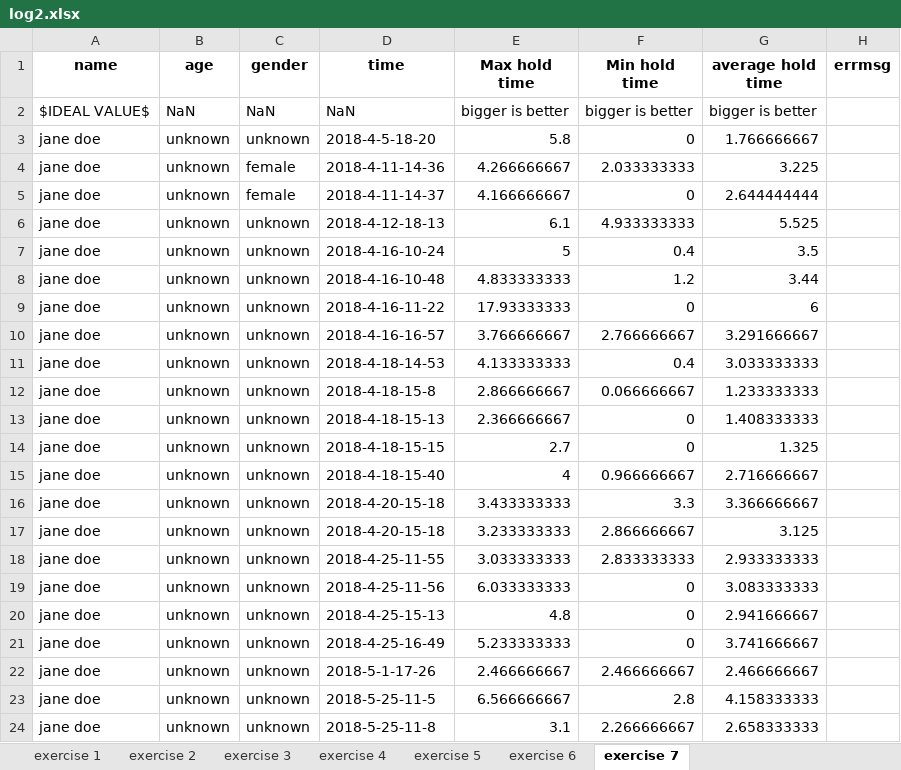
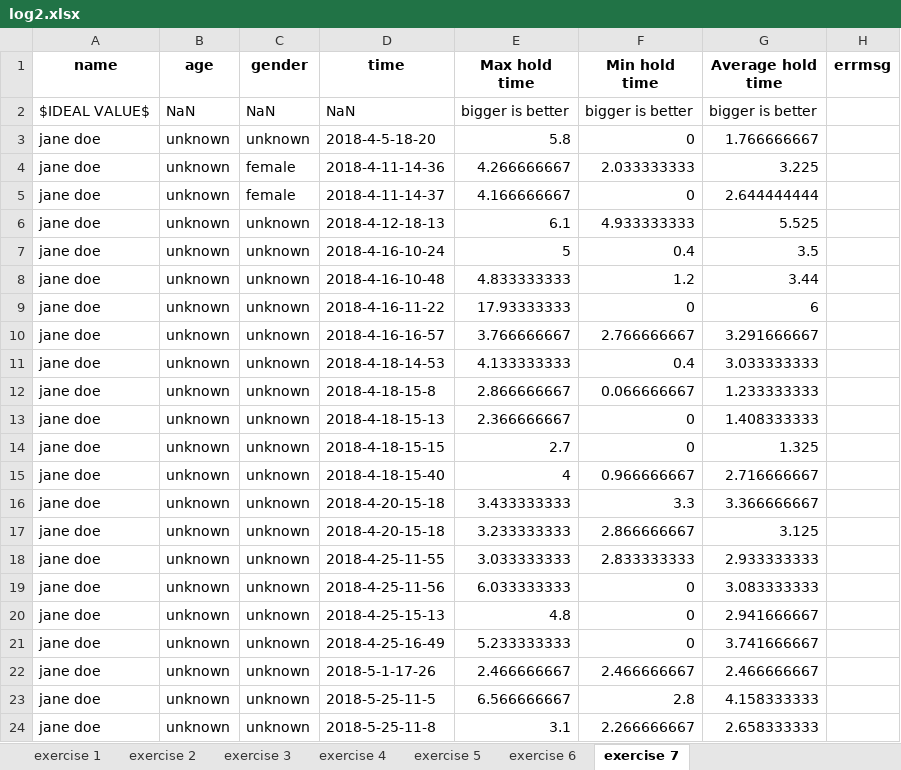
Before and after one commit to simay1224/K-project-UI, an Excel workbook: UI3/output/log2.xlsx, sheet exercise 7, drawn as a sheet; values as stored, in another font and other column widths than the file's, no borders; the diff names each change by its address in the sheet, - before the commit and + after, or states it on an @@ line.

```diff
--- a/UI3/output/log2.xlsx (sheet exercise 7)
+++ b/UI3/output/log2.xlsx (sheet exercise 7)
-G1: average hold time
+G1: Average hold time
```
Also changed, not shown: sheet exercise 2, sheet exercise 4, sheet exercise 3, sheet exercise 1, 4 other files.
